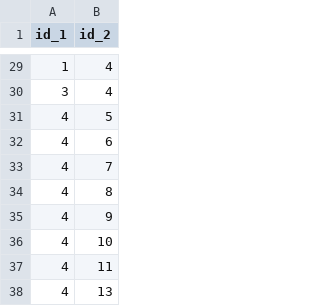
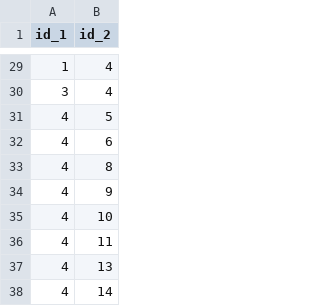
Before and after one commit to Federico-Conti/data-protection-privacy, a CSV file: dataset/edges_result-15.csv, drawn as a sheet; only a part is shown, gaps mark what is left out; the shorter side is filled out with more unchanged rows; the diff names each change by its address in the sheet, - before the commit and + after, or states it on an @@ line.

```diff
--- a/dataset/edges_result-15.csv
+++ b/dataset/edges_result-15.csv
-row 33: 4 | 7
```
Also changed, not shown: dataset/edges_result-30.csv, dataset/test_edges_result.csv, 13 other files.
